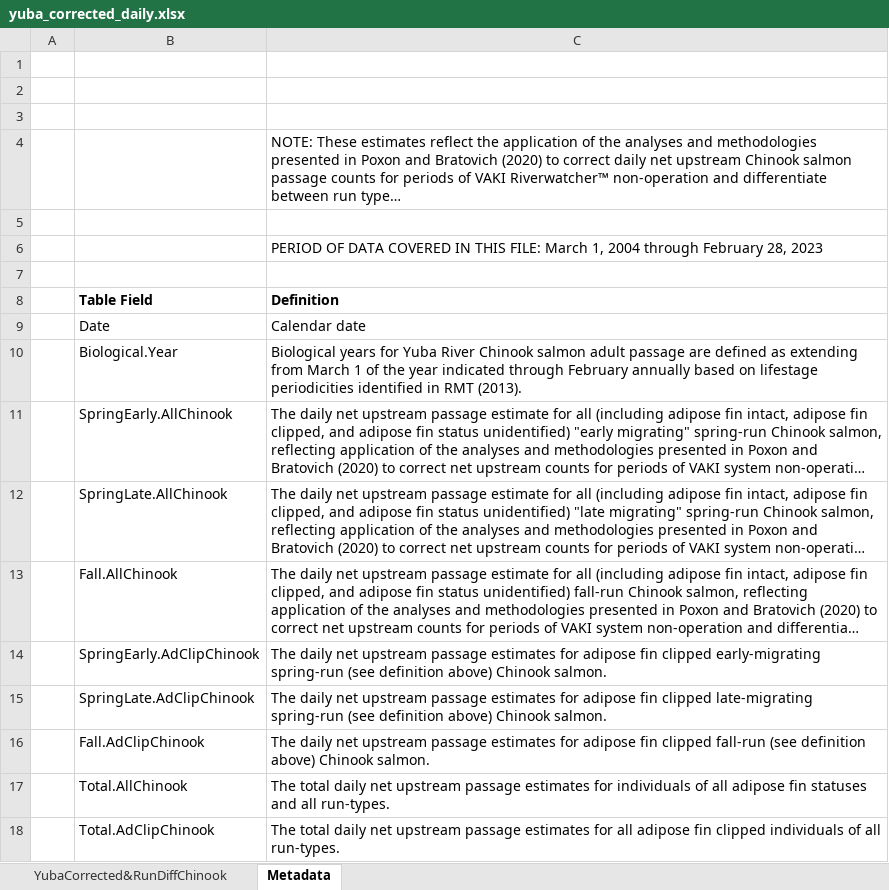
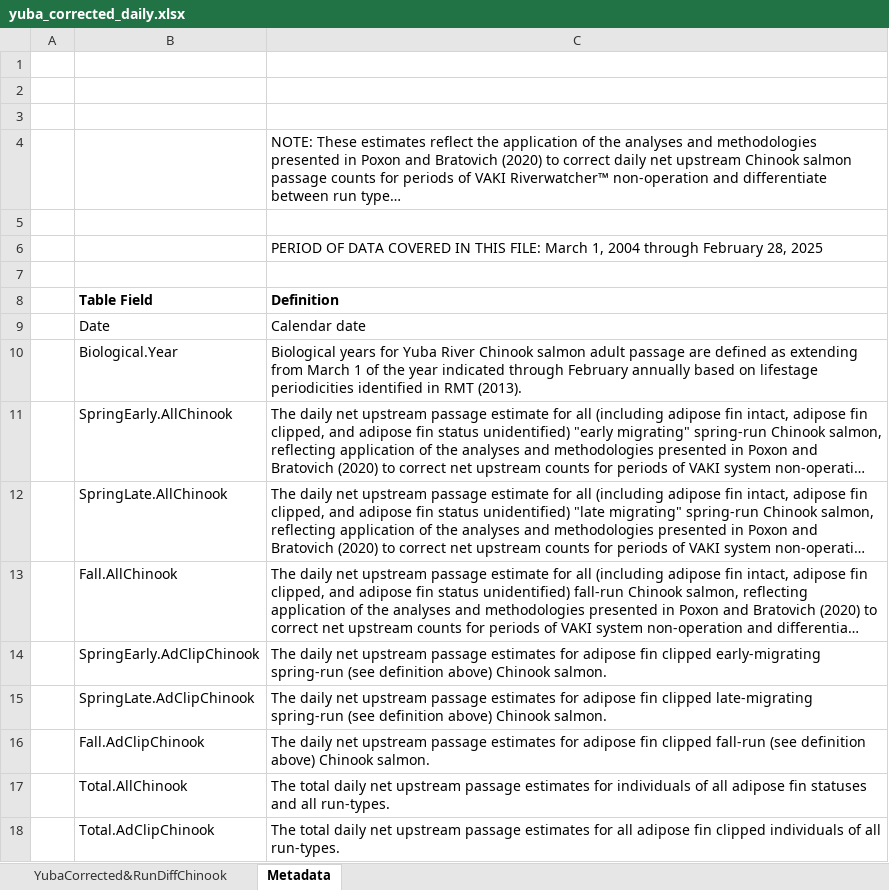
Before and after one commit to SRJPE/jpe-yuba-adult-edi, an Excel workbook: data-raw/yuba_corrected_daily.xlsx, sheet Metadata, drawn as a sheet; long unchanged cells end in …; values as stored, in another font and other column widths than the file's, no borders; the diff names each change by its address in the sheet, - before the commit and + after, or states it on an @@ line.

```diff
--- a/data-raw/yuba_corrected_daily.xlsx (sheet Metadata)
+++ b/data-raw/yuba_corrected_daily.xlsx (sheet Metadata)
-C6 (Definition): …February 28, 2023
+C6 (Definition): …February 28, 2025
```
Also changed, not shown: sheet YubaCorrected&RunDiffChinook, data-raw/yuba_uncorrected_daily.xlsx, 5 other files.
